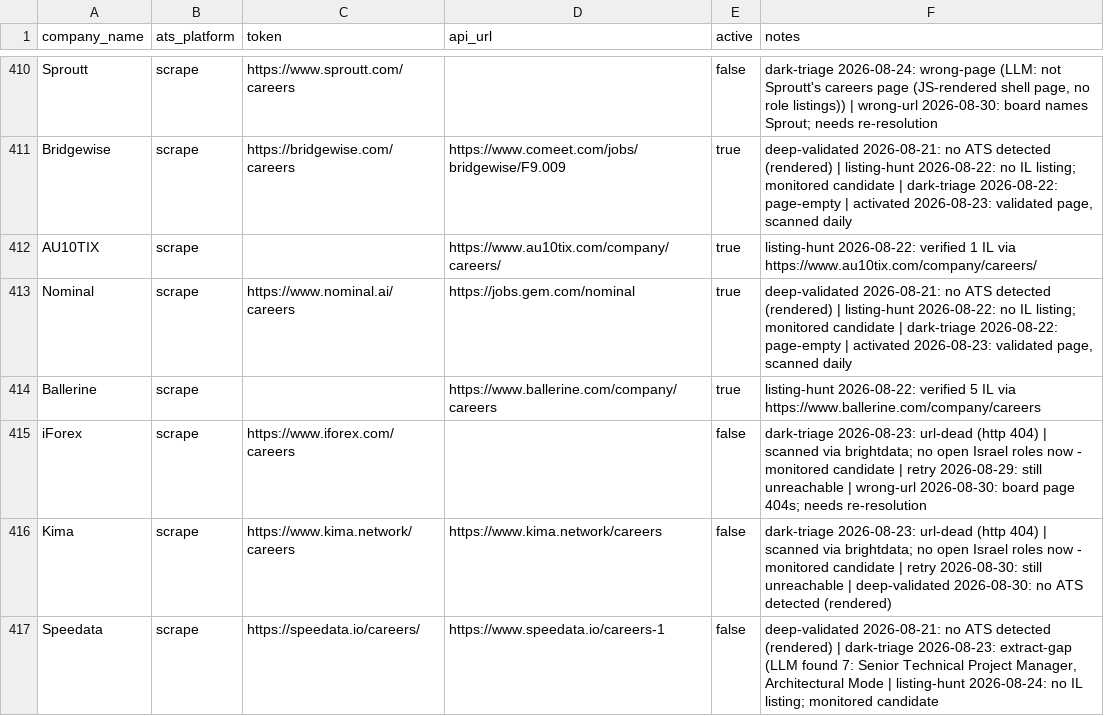
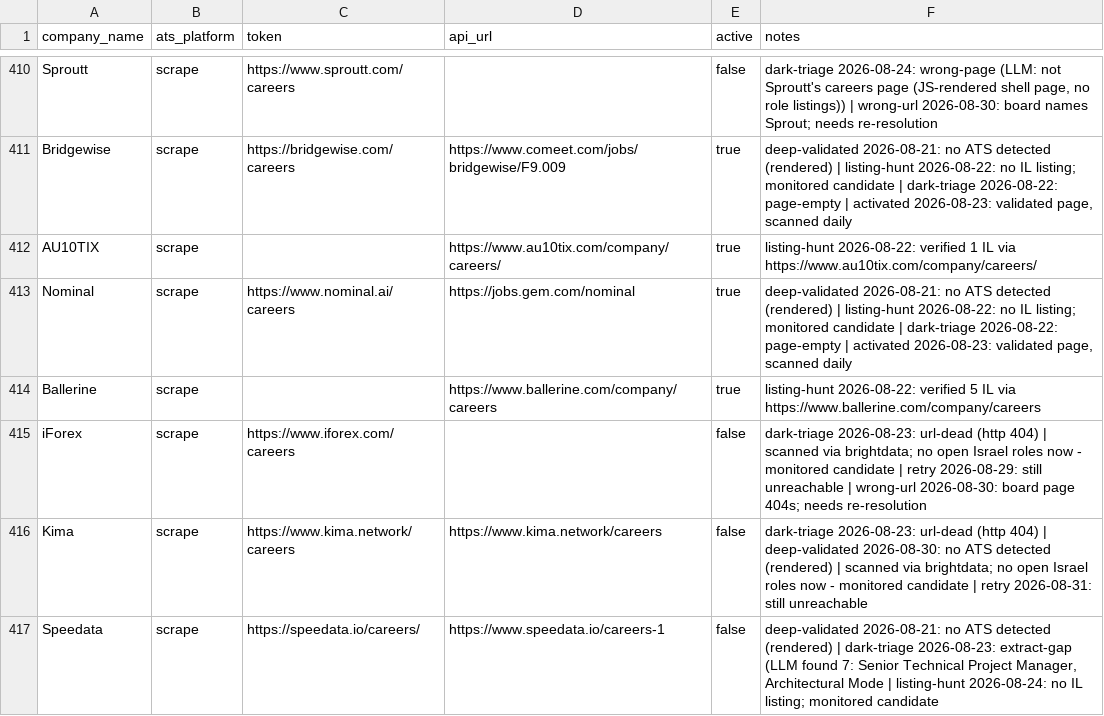
Before and after one commit to AnalystJobsIL/pipeline, a CSV file: companies.csv, drawn as a sheet; only a part is shown, gaps mark what is left out; the diff covers the shown part only.

Commit message:
retry-unreachable 2026-08-31T09:09 (schedule run 33374511068) [skip ci]

```diff
--- a/companies.csv
+++ b/companies.csv
@@ -415,3 +415,3 @@ Ballerine,scrape,,https://www.ballerine.com/company/careers,true,listing-hunt 20
 iForex,scrape,https://www.iforex.com/careers,,false,dark-triage 2026-08-23: url-dead (http 404) | scanned via brightdata; no open Israel roles now - monitored candidate | retry 2026-08-29: still unreachable | wrong-url 2026-08-30: board page 404s; needs re-resolution
-Kima,scrape,https://www.kima.network/careers,https://www.kima.network/careers,false,dark-triage 2026-08-23: url-dead (http 404) | scanned via brightdata; no open Israel roles now - monitored candidate | retry 2026-08-30: still unreachable | deep-validated 2026-08-30: no ATS detected (rendered)
+Kima,scrape,https://www.kima.network/careers,https://www.kima.network/careers,false,dark-triage 2026-08-23: url-dead (http 404) | deep-validated 2026-08-30: no ATS detected (rendered) | scanned via brightdata; no open Israel roles now - monitored candidate | retry 2026-08-31: still unreachable
 Speedata,scrape,https://speedata.io/careers/,https://www.speedata.io/careers-1,false,"deep-validated 2026-08-21: no ATS detected (rendered) | dark-triage 2026-08-23: extract-gap (LLM found 7: Senior Technical Project Manager, Architectural Mode | listing-hunt 2026-08-24: no IL listing; monitored candidate"
```
Also changed, not shown: 31 edited cells elsewhere in this file, 1 other file.
